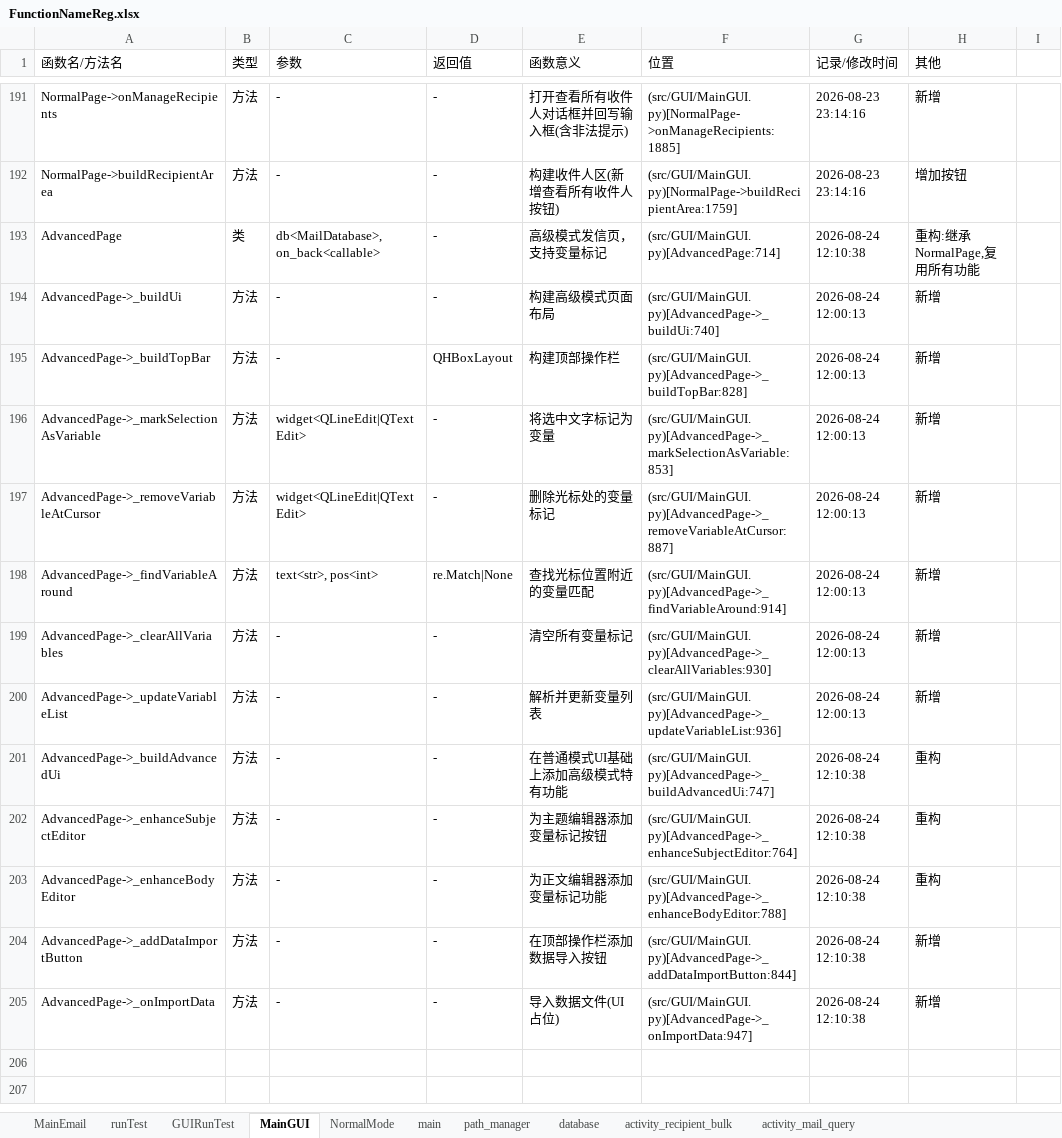
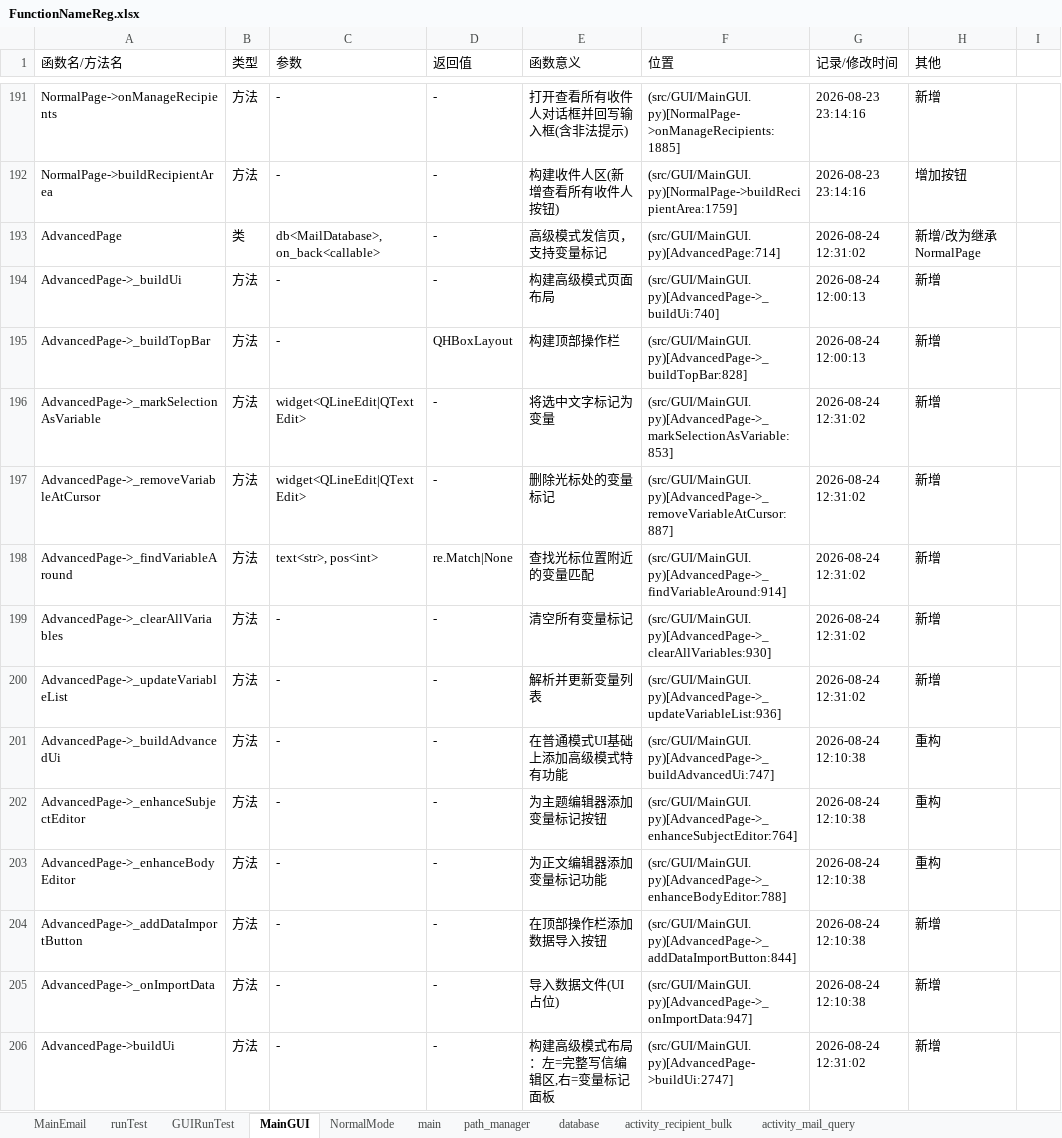
Before and after one commit to Skylf/email-helper, an Excel workbook: ProjectDescription/FunctionNameReg.xlsx, sheet MainGUI, drawn as a sheet; only a part is shown, gaps mark what is left out; values as stored, in another font and other column widths than the file's, no borders; the diff names each change by its address in the sheet, - before the commit and + after, or states it on an @@ line.

Commit message:
feat: 高级模式发信页补全普通模式全部写信功能
- AdvancedPage 改为继承 NormalPage，具备全部写信能力：
  收件人(抄送/密送可展开、分别发送)、富文本编辑、收件人导入/查看、附件、发件人栏、发送/存草稿/预览/发信设置
- 左侧保留完整写信编辑区，右侧保留变量标记面板(布局不变)
- 修复变量标记方法引用(title_edit)，补全变量列表实时刷新

```diff
--- a/ProjectDescription/FunctionNameReg.xlsx (sheet MainGUI)
+++ b/ProjectDescription/FunctionNameReg.xlsx (sheet MainGUI)
-G193 (记录/修改时间): 2026-08-24 12:10:38
+G193 (记录/修改时间): 2026-08-24 12:31:02
-H193 (其他): 重构:继承NormalPage,复用所有功能
+H193 (其他): 新增/改为继承NormalPage
-G196:G200 (记录/修改时间): 2026-08-24 12:00:13
+G196:G200 (记录/修改时间): 2026-08-24 12:31:02
+row 206: AdvancedPage->buildUi | 方法 | - | - | 构建高级模式布局：左=完整写信编辑区,右=变量标记面板 | (src/GUI/MainGUI.py)[AdvancedPage->buildUi:2747] | 2026-08-24 12:31:02 | 新增
```
Also changed, not shown: 1 other file.
